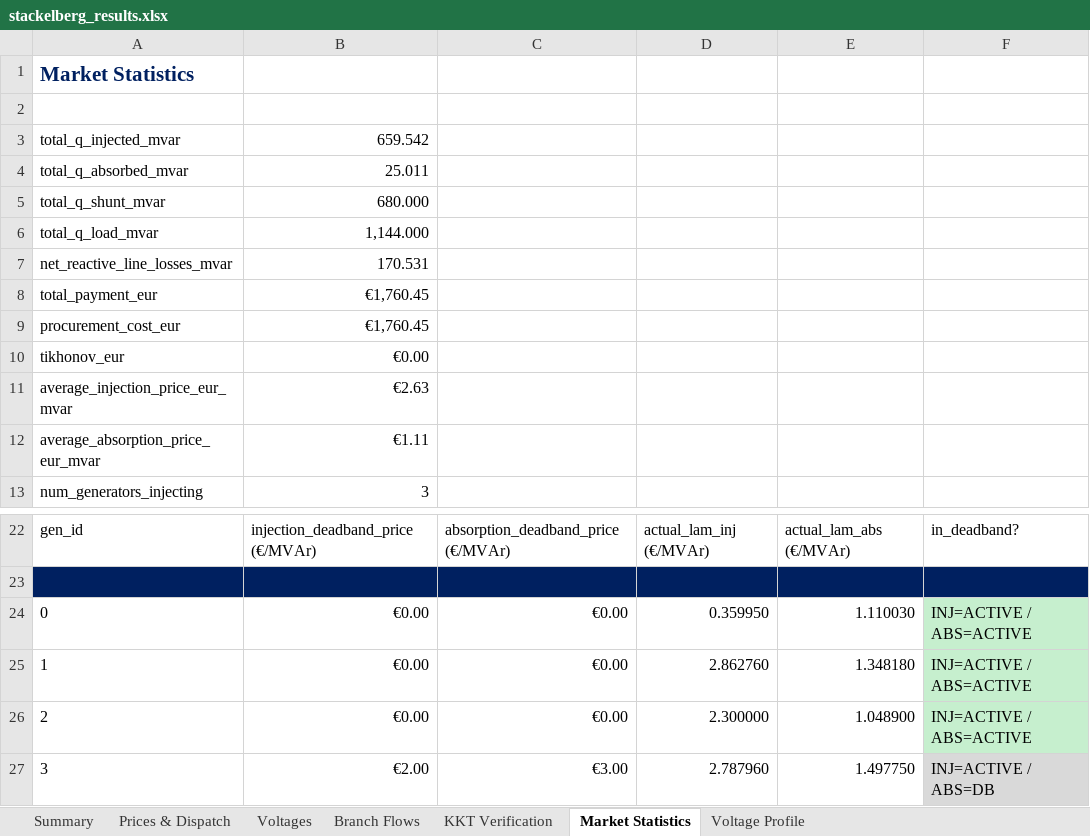
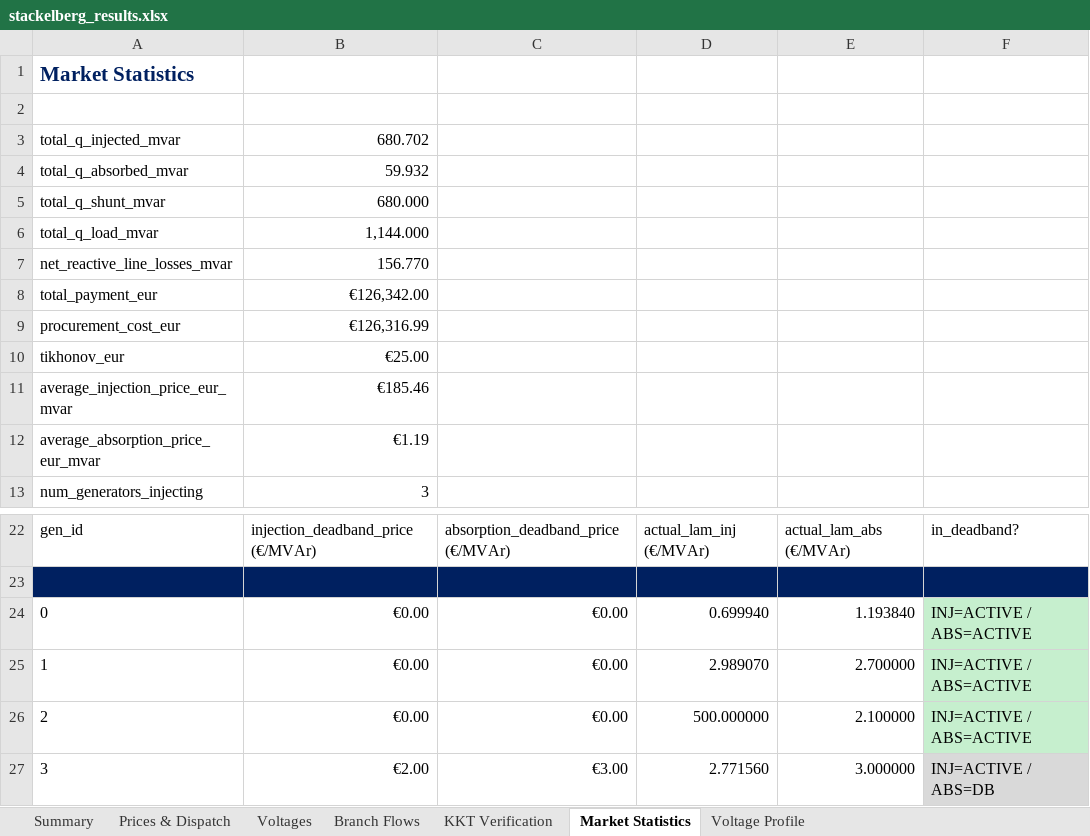
Before and after one commit to nospa62/Stackelberg_MPEC, an Excel workbook: output/stackelberg_results.xlsx, sheet Market Statistics, drawn as a sheet; only a part is shown, gaps mark what is left out; values as stored, in another font and other column widths than the file's, no borders; the diff names each change by its address in the sheet, - before the commit and + after, or states it on an @@ line.

```diff
--- a/output/stackelberg_results.xlsx (sheet Market Statistics)
+++ b/output/stackelberg_results.xlsx (sheet Market Statistics)
-B3: 659.542
+B3: 680.702
-B4: 25.011
+B4: 59.932
-B7: 170.531
+B7: 156.770
-B8: €1,760.45
+B8: €126,342.00
-B9: €1,760.45
+B9: €126,316.99
-B10: €0.00
+B10: €25.00
-B11: €2.63
+B11: €185.46
-B12: €1.11
+B12: €1.19
-D24: 0.359950
+D24: 0.699940
-E24: 1.110030
+E24: 1.193840
-D25: 2.862760
+D25: 2.989070
-E25: 1.348180
+E25: 2.700000
-D26: 2.300000
+D26: 500.000000
-E26: 1.048900
+E26: 2.100000
-D27: 2.787960
+D27: 2.771560
-E27: 1.497750
+E27: 3.000000
```
Also changed, not shown: sheet Branch Flows, sheet Prices & Dispatch, sheet Voltages, sheet Summary, sheet KKT Verification, sheet Voltage Profile, data/CIGRE_HV_Network_Input.xlsx, 6 other files.
